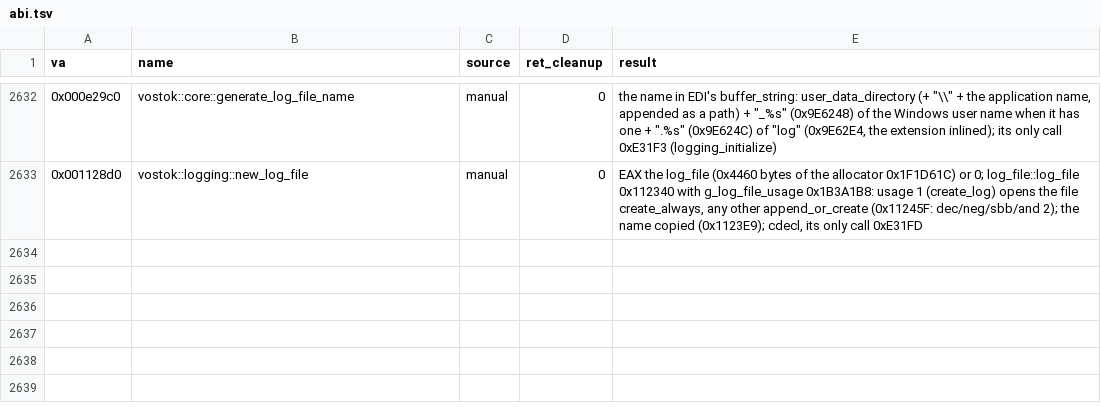
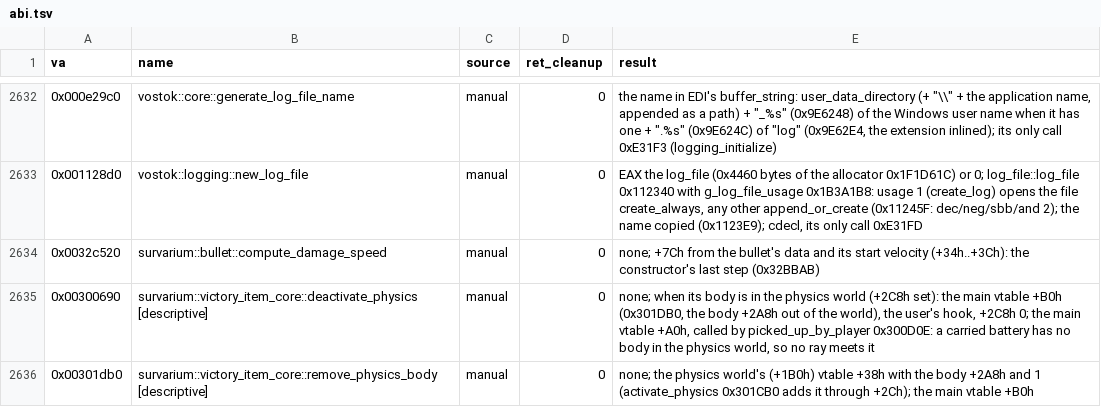
Before and after one commit to srp-survarium/skhid-srp, a TSV file: tools/re-kit/v026g/abi.tsv, drawn as a sheet; only a part is shown, gaps mark what is left out.

Commit message:
Battery hit: a hitbox over the battery's face, one victim a strike
Before the bullet, 15 rays from the eye with the game's own ray test
(as check_collision's: group 10h, mask 48h, the carrier's own body
skipped through a requester stand-in of his bullet owner), through a
fixed 5 x 3 grid on the battery's front 0.7 m ahead: 0.6 m wide around
the look, 0.35 m from the look down to the battery's lower edge, each
the melee distance long. The first ray whose first hit is a living
player's body is the bullet's direction, else the look. Walls block,
one bullet, the damage native.

```diff
--- a/tools/re-kit/v026g/abi.tsv
+++ b/tools/re-kit/v026g/abi.tsv
@@ -2633 +2633,4 @@ va	name	source	ret_cleanup	result
 0x001128d0	vostok::logging::new_log_file	manual	0	EAX the log_file (0x4460 bytes of the allocator 0x1F1D61C) or 0; log_file::log_file 0x112340 with g_log_file_usage 0x1B3A1B8: usage 1 (create_log) opens the file create_always, any other append_or_create (0x11245F: dec/neg/sbb/and 2); the name copied (0x1123E9); cdecl, its only call 0xE31FD
+0x0032c520	survarium::bullet::compute_damage_speed	manual	0	none; +7Ch from the bullet's data and its start velocity (+34h..+3Ch): the constructor's last step (0x32BBAB)
+0x00300690	survarium::victory_item_core::deactivate_physics [descriptive]	manual	0	none; when its body is in the physics world (+2C8h set): the main vtable +B0h (0x301DB0, the body +2A8h out of the world), the user's hook, +2C8h 0; the main vtable +A0h, called by picked_up_by_player 0x300D0E: a carried battery has no body in the physics world, so no ray meets it
+0x00301db0	survarium::victory_item_core::remove_physics_body [descriptive]	manual	0	none; the physics world's (+1B0h) vtable +38h with the body +2A8h and 1 (activate_physics 0x301CB0 adds it through +2Ch); the main vtable +B0h
```
Also changed, not shown: srp-026g/client-patches/engine_026g.tsv, srp-026g/crates/session/src/v026g/simulation_changes.tsv, 11 other files.
